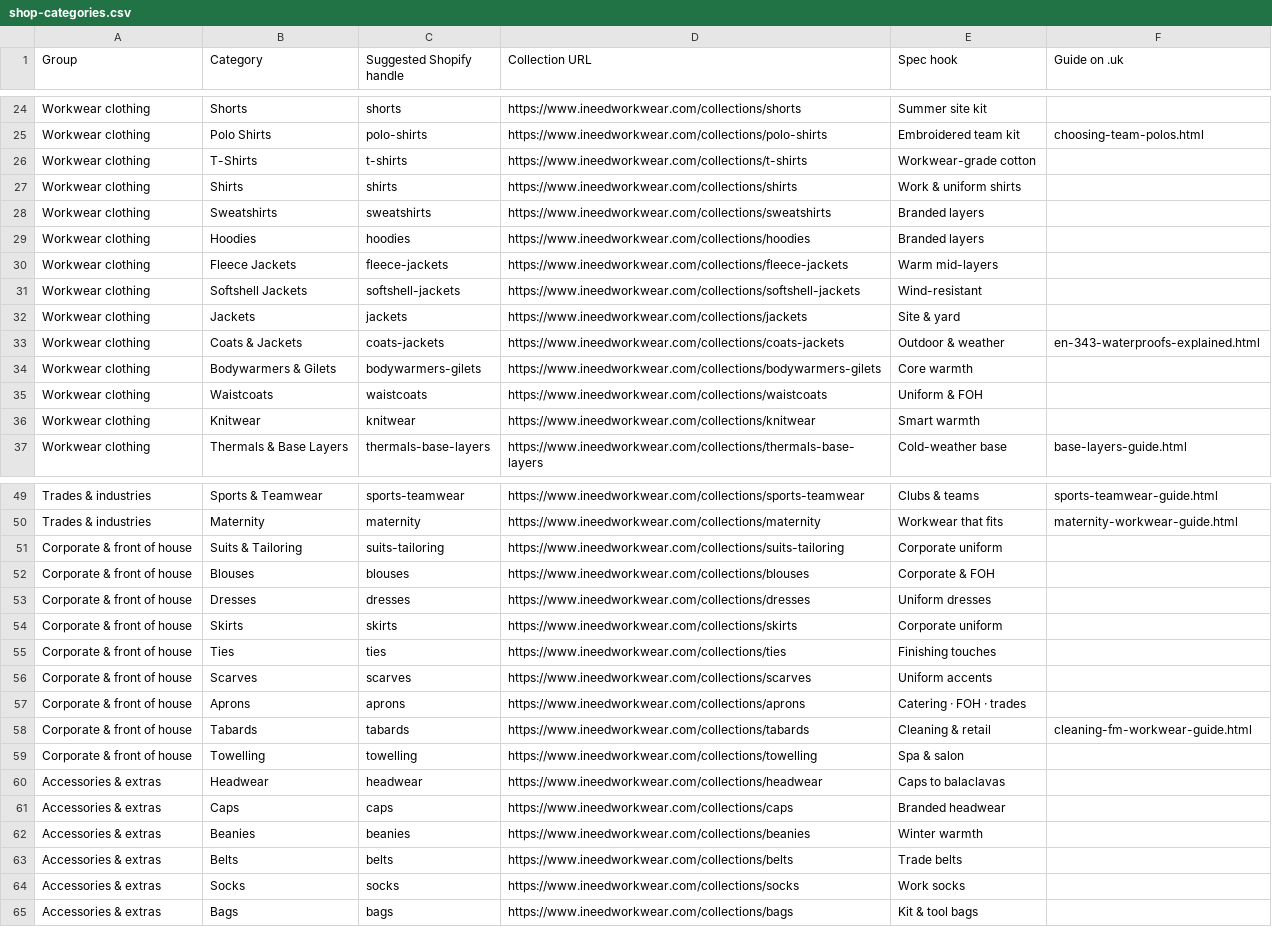
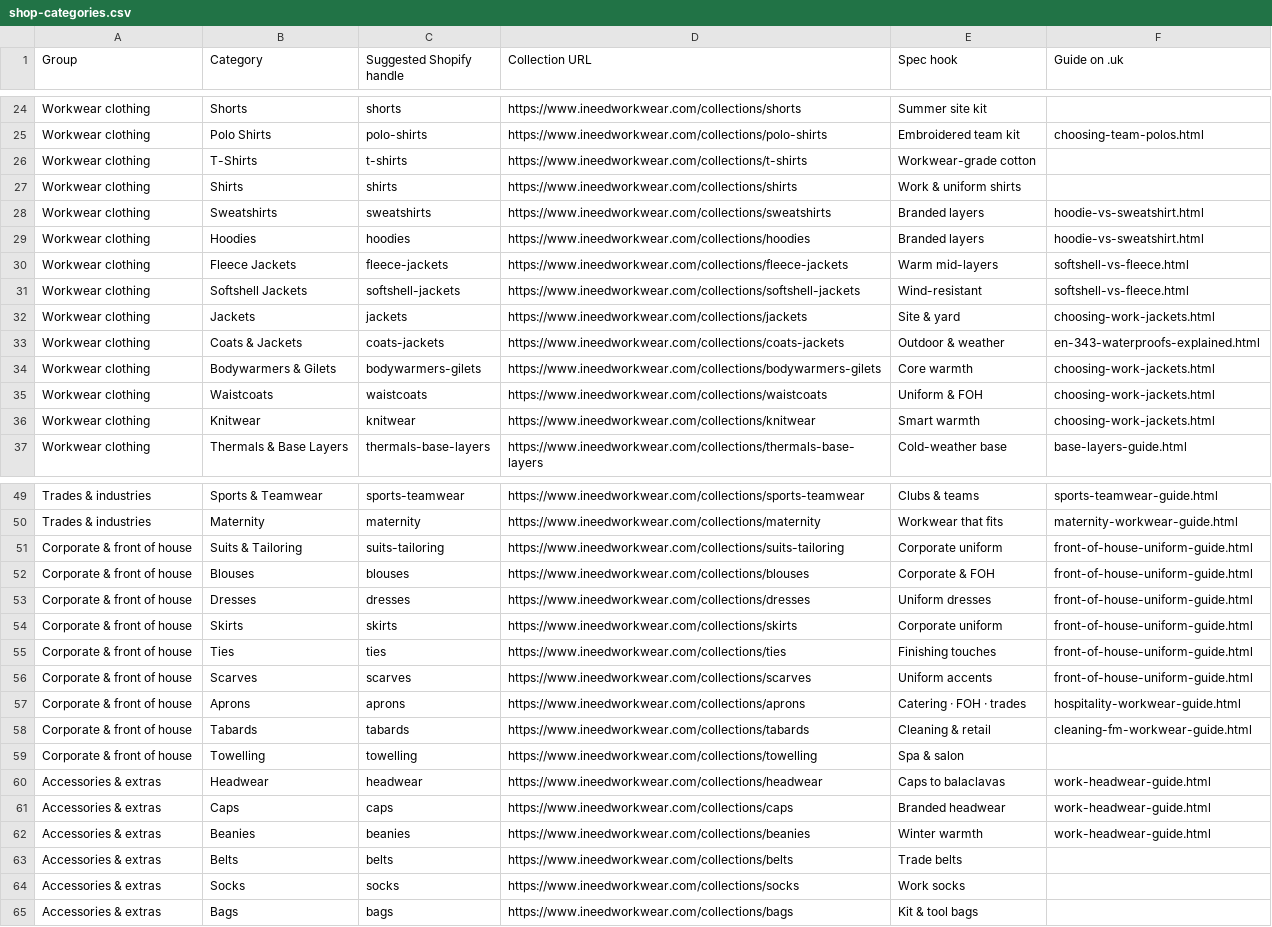
Before and after one commit to phoenixcleaningcompany/Phoenix-projects, a CSV file: docs/shop-categories.csv, drawn as a sheet; only a part is shown, gaps mark what is left out; the diff covers the shown part only.

```diff
--- a/docs/shop-categories.csv
+++ b/docs/shop-categories.csv
@@ -27,11 +27,11 @@ Workwear clothing,T-Shirts,t-shirts,https://www.ineedworkwear.com/collections/t-
 Workwear clothing,Shirts,shirts,https://www.ineedworkwear.com/collections/shirts,Work & uniform shirts,
-Workwear clothing,Sweatshirts,sweatshirts,https://www.ineedworkwear.com/collections/sweatshirts,Branded layers,
-Workwear clothing,Hoodies,hoodies,https://www.ineedworkwear.com/collections/hoodies,Branded layers,
-Workwear clothing,Fleece Jackets,fleece-jackets,https://www.ineedworkwear.com/collections/fleece-jackets,Warm mid-layers,
-Workwear clothing,Softshell Jackets,softshell-jackets,https://www.ineedworkwear.com/collections/softshell-jackets,Wind-resistant,
-Workwear clothing,Jackets,jackets,https://www.ineedworkwear.com/collections/jackets,Site & yard,
+Workwear clothing,Sweatshirts,sweatshirts,https://www.ineedworkwear.com/collections/sweatshirts,Branded layers,hoodie-vs-sweatshirt.html
+Workwear clothing,Hoodies,hoodies,https://www.ineedworkwear.com/collections/hoodies,Branded layers,hoodie-vs-sweatshirt.html
+Workwear clothing,Fleece Jackets,fleece-jackets,https://www.ineedworkwear.com/collections/fleece-jackets,Warm mid-layers,softshell-vs-fleece.html
+Workwear clothing,Softshell Jackets,softshell-jackets,https://www.ineedworkwear.com/collections/softshell-jackets,Wind-resistant,softshell-vs-fleece.html
+Workwear clothing,Jackets,jackets,https://www.ineedworkwear.com/collections/jackets,Site & yard,choosing-work-jackets.html
 Workwear clothing,Coats & Jackets,coats-jackets,https://www.ineedworkwear.com/collections/coats-jackets,Outdoor & weather,en-343-waterproofs-explained.html
-Workwear clothing,Bodywarmers & Gilets,bodywarmers-gilets,https://www.ineedworkwear.com/collections/bodywarmers-gilets,Core warmth,
-Workwear clothing,Waistcoats,waistcoats,https://www.ineedworkwear.com/collections/waistcoats,Uniform & FOH,
-Workwear clothing,Knitwear,knitwear,https://www.ineedworkwear.com/collections/knitwear,Smart warmth,
+Workwear clothing,Bodywarmers & Gilets,bodywarmers-gilets,https://www.ineedworkwear.com/collections/bodywarmers-gilets,Core warmth,choosing-work-jackets.html
+Workwear clothing,Waistcoats,waistcoats,https://www.ineedworkwear.com/collections/waistcoats,Uniform & FOH,choosing-work-jackets.html
+Workwear clothing,Knitwear,knitwear,https://www.ineedworkwear.com/collections/knitwear,Smart warmth,choosing-work-jackets.html
 Workwear clothing,Thermals & Base Layers,thermals-base-layers,https://www.ineedworkwear.com/collections/thermals-base-layers,Cold-weather base,base-layers-guide.html
@@ -50,14 +50,14 @@ Trades & industries,Sports & Teamwear,sports-teamwear,https://www.ineedworkwear.
 Trades & industries,Maternity,maternity,https://www.ineedworkwear.com/collections/maternity,Workwear that fits,maternity-workwear-guide.html
-Corporate & front of house,Suits & Tailoring,suits-tailoring,https://www.ineedworkwear.com/collections/suits-tailoring,Corporate uniform,
-Corporate & front of house,Blouses,blouses,https://www.ineedworkwear.com/collections/blouses,Corporate & FOH,
-Corporate & front of house,Dresses,dresses,https://www.ineedworkwear.com/collections/dresses,Uniform dresses,
-Corporate & front of house,Skirts,skirts,https://www.ineedworkwear.com/collections/skirts,Corporate uniform,
-Corporate & front of house,Ties,ties,https://www.ineedworkwear.com/collections/ties,Finishing touches,
-Corporate & front of house,Scarves,scarves,https://www.ineedworkwear.com/collections/scarves,Uniform accents,
-Corporate & front of house,Aprons,aprons,https://www.ineedworkwear.com/collections/aprons,Catering · FOH · trades,
+Corporate & front of house,Suits & Tailoring,suits-tailoring,https://www.ineedworkwear.com/collections/suits-tailoring,Corporate uniform,front-of-house-uniform-guide.html
+Corporate & front of house,Blouses,blouses,https://www.ineedworkwear.com/collections/blouses,Corporate & FOH,front-of-house-uniform-guide.html
+Corporate & front of house,Dresses,dresses,https://www.ineedworkwear.com/collections/dresses,Uniform dresses,front-of-house-uniform-guide.html
+Corporate & front of house,Skirts,skirts,https://www.ineedworkwear.com/collections/skirts,Corporate uniform,front-of-house-uniform-guide.html
+Corporate & front of house,Ties,ties,https://www.ineedworkwear.com/collections/ties,Finishing touches,front-of-house-uniform-guide.html
+Corporate & front of house,Scarves,scarves,https://www.ineedworkwear.com/collections/scarves,Uniform accents,front-of-house-uniform-guide.html
+Corporate & front of house,Aprons,aprons,https://www.ineedworkwear.com/collections/aprons,Catering · FOH · trades,hospitality-workwear-guide.html
 Corporate & front of house,Tabards,tabards,https://www.ineedworkwear.com/collections/tabards,Cleaning & retail,cleaning-fm-workwear-guide.html
 Corporate & front of house,Towelling,towelling,https://www.ineedworkwear.com/collections/towelling,Spa & salon,
-Accessories & extras,Headwear,headwear,https://www.ineedworkwear.com/collections/headwear,Caps to balaclavas,
-Accessories & extras,Caps,caps,https://www.ineedworkwear.com/collections/caps,Branded headwear,
-Accessories & extras,Beanies,beanies,https://www.ineedworkwear.com/collections/beanies,Winter warmth,
+Accessories & extras,Headwear,headwear,https://www.ineedworkwear.com/collections/headwear,Caps to balaclavas,work-headwear-guide.html
+Accessories & extras,Caps,caps,https://www.ineedworkwear.com/collections/caps,Branded headwear,work-headwear-guide.html
+Accessories & extras,Beanies,beanies,https://www.ineedworkwear.com/collections/beanies,Winter warmth,work-headwear-guide.html
 Accessories & extras,Belts,belts,https://www.ineedworkwear.com/collections/belts,Trade belts,
```
Also changed, not shown: 5 edited cells elsewhere in this file, docs/build-backlog.csv, 20 other files.
